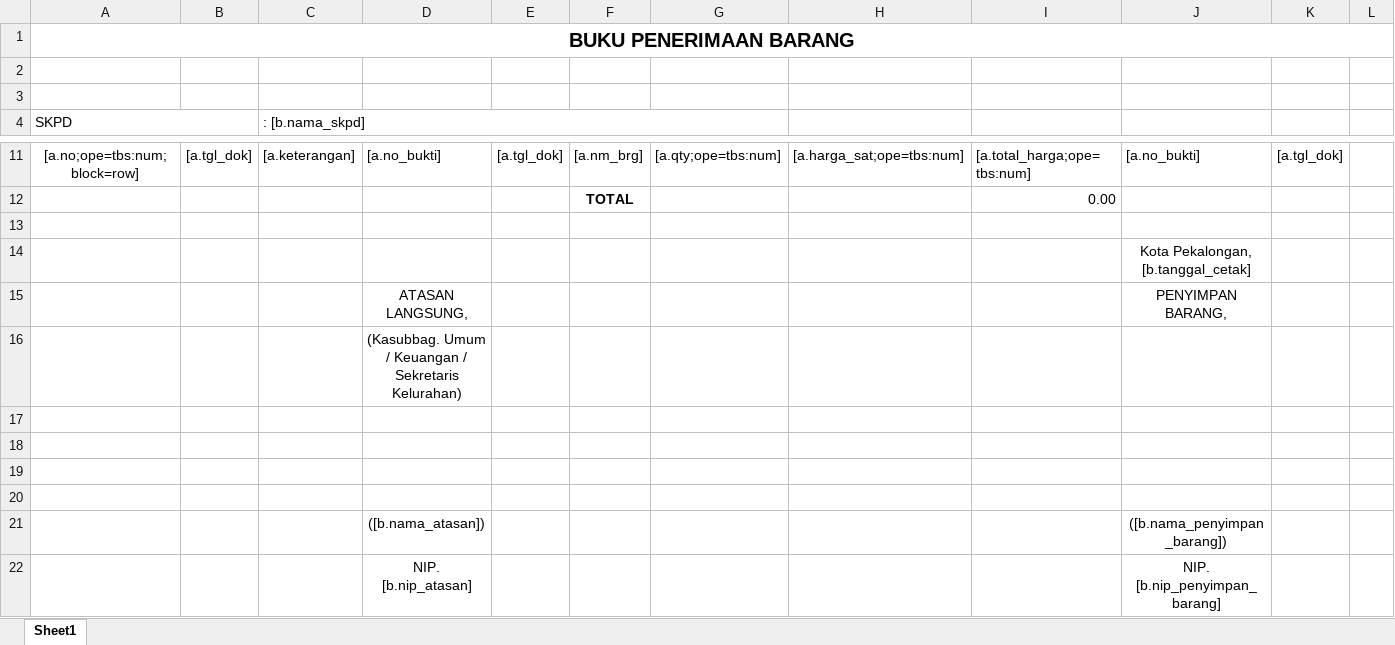
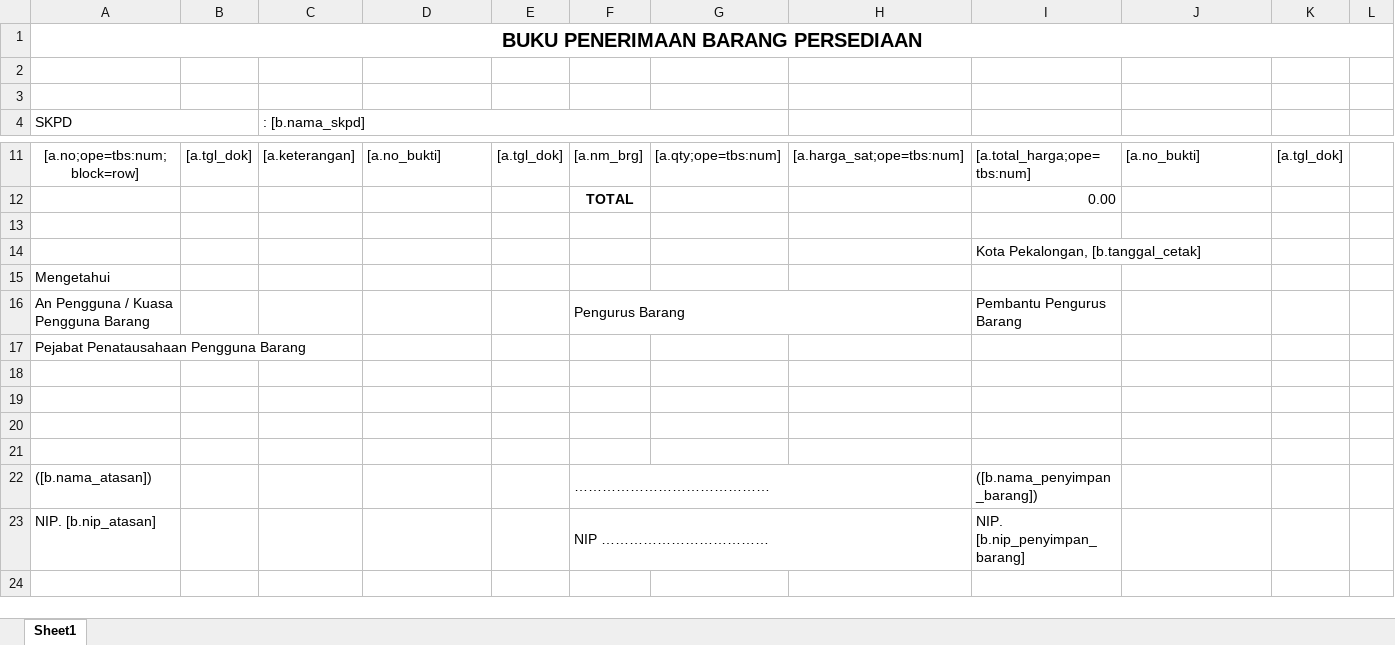
Before and after one commit to datadigicore/persediaan, an Excel workbook: utility/optbs/template/buku_penerimaan_barang.xlsx, sheet Sheet1, drawn as a sheet; only a part is shown, gaps mark what is left out; values as stored, in another font and other column widths than the file's, no borders; removed rows and columns are numbered as before the commit, all else as after; the diff names each change by its address in the sheet, - before the commit and + after, or states it on an @@ line.

```diff
--- a/utility/optbs/template/buku_penerimaan_barang.xlsx (sheet Sheet1)
+++ b/utility/optbs/template/buku_penerimaan_barang.xlsx (sheet Sheet1)
-A1 (SKPD): BUKU PENERIMAAN BARANG
+A1 (SKPD): BUKU PENERIMAAN BARANG PERSEDIAAN
-row 14:  |  |  |  |  |  |  |  |  | Kota Pekalongan, [b.tanggal_cetak]
-row 15:  |  |  | ATASAN LANGSUNG, |  |  |  |  |  | PENYIMPAN BARANG,
-row 16:  |  |  | (Kasubbag. Umum / Keuangan / Sekretaris Kelurahan)
+row 14:  |  |  |  |  |  |  |  | Kota Pekalongan, [b.tanggal_cetak]
+row 15: Mengetahui
+row 16: An Pengguna / Kuasa Pengguna Barang |  |  |  |  | Pengurus Barang |  |  | Pembantu Pengurus Barang
+row 17: Pejabat Penatausahaan Pengguna Barang
-row 21:  |  |  | ([b.nama_atasan]) |  |  |  |  |  | ([b.nama_penyimpan_barang])
-row 22:  |  |  | NIP. [b.nip_atasan] |  |  |  |  |  | NIP. [b.nip_penyimpan_barang]
+row 22: ([b.nama_atasan]) |  |  |  |  | …………………………………… |  |  | ([b.nama_penyimpan_barang])
+row 23: NIP. [b.nip_atasan] |  |  |  |  | NIP ……………………………… |  |  | NIP. [b.nip_penyimpan_barang]
```
Also changed, not shown: utility/optbs/template/bukti_pengambilan_barang.xlsx, utility/optbs/template/buku_pengeluaran_barang.xlsx, 5 other files.
